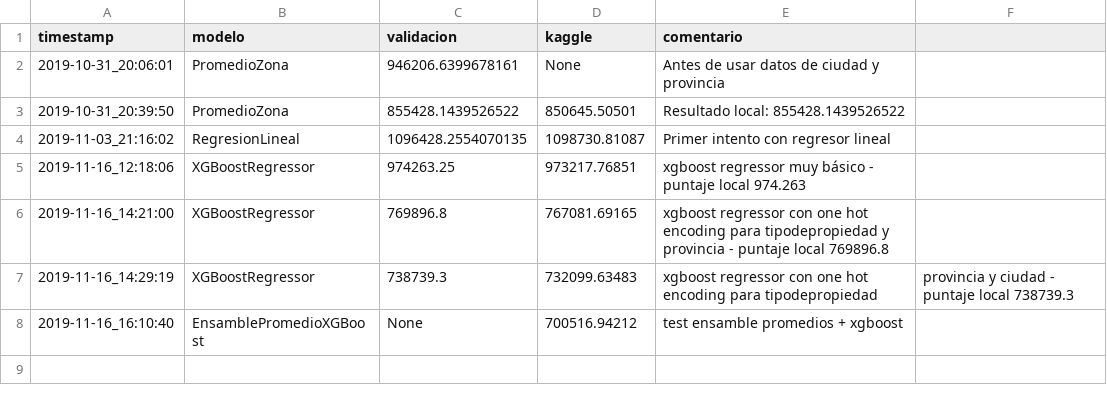
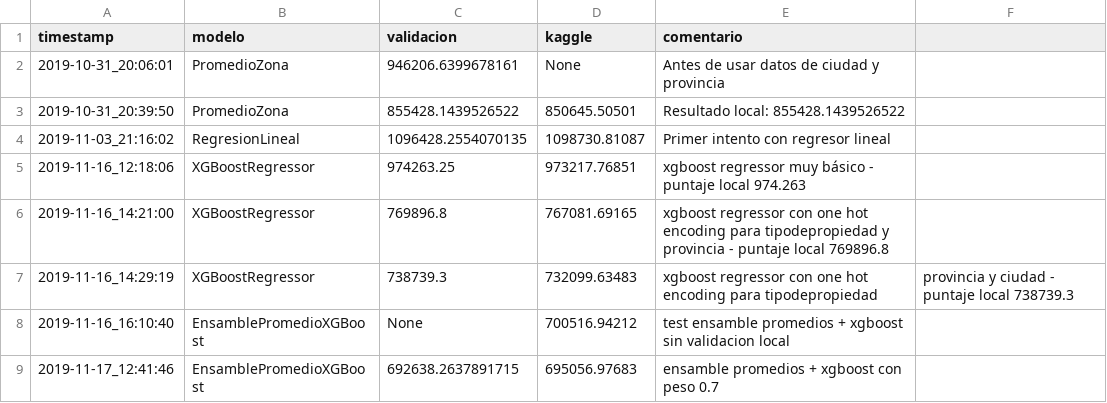
Before and after one commit to unmateo/7506-TP, a CSV file: src/tp2/resultados.csv, drawn as a sheet.

Commit message:
ensamble promedio + xgboost con tuning de peso

```diff
--- a/src/tp2/resultados.csv
+++ b/src/tp2/resultados.csv
@@ -7,2 +7,3 @@ timestamp, modelo, validacion, kaggle, comentario
 2019-11-16_14:29:19,XGBoostRegressor,738739.3,732099.63483,xgboost regressor con one hot encoding para tipodepropiedad,provincia y ciudad - puntaje local 738739.3
-2019-11-16_16:10:40,EnsamblePromedioXGBoost,None,700516.94212,test ensamble promedios + xgboost
+2019-11-16_16:10:40,EnsamblePromedioXGBoost,None,700516.94212,test ensamble promedios + xgboost sin validacion local
+2019-11-17_12:41:46,EnsamblePromedioXGBoost,692638.2637891715,695056.97683,ensamble promedios + xgboost con peso 0.7
```
Also changed, not shown: 4 other files.
